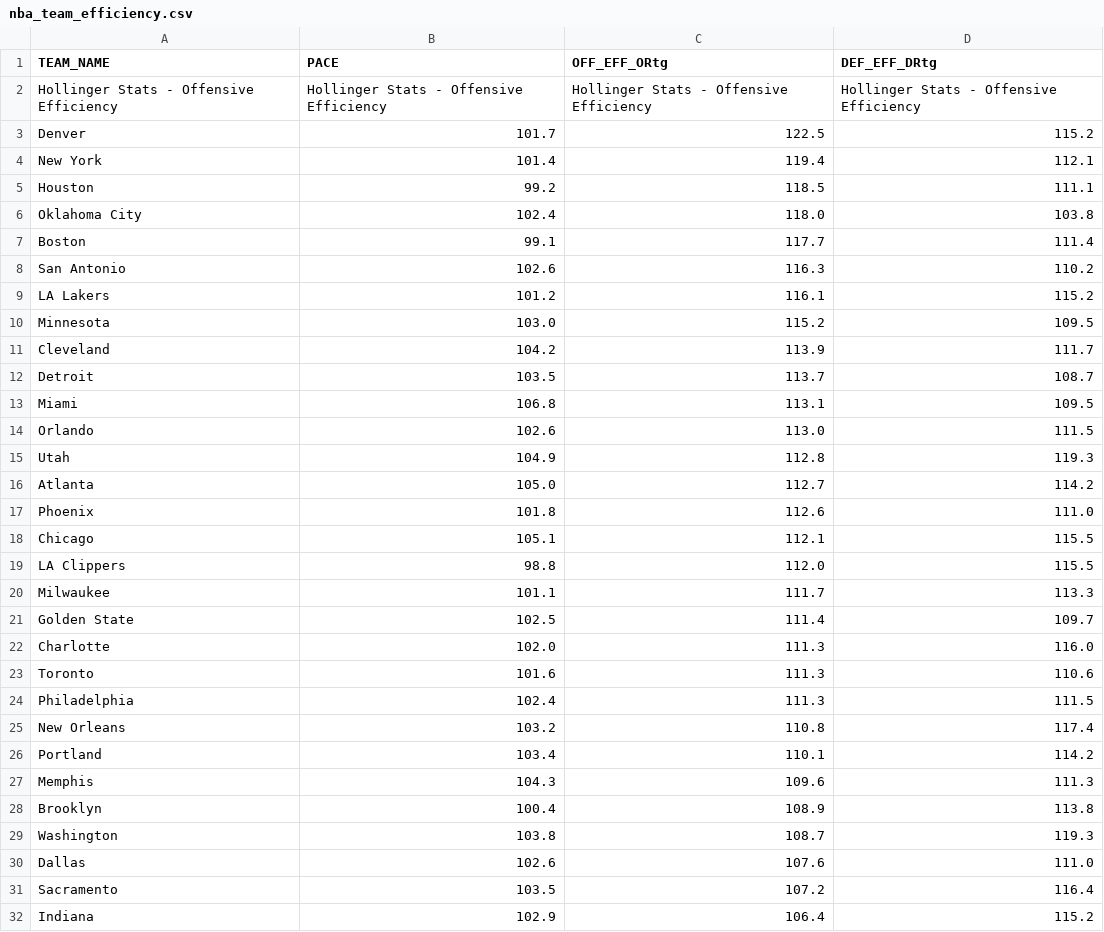
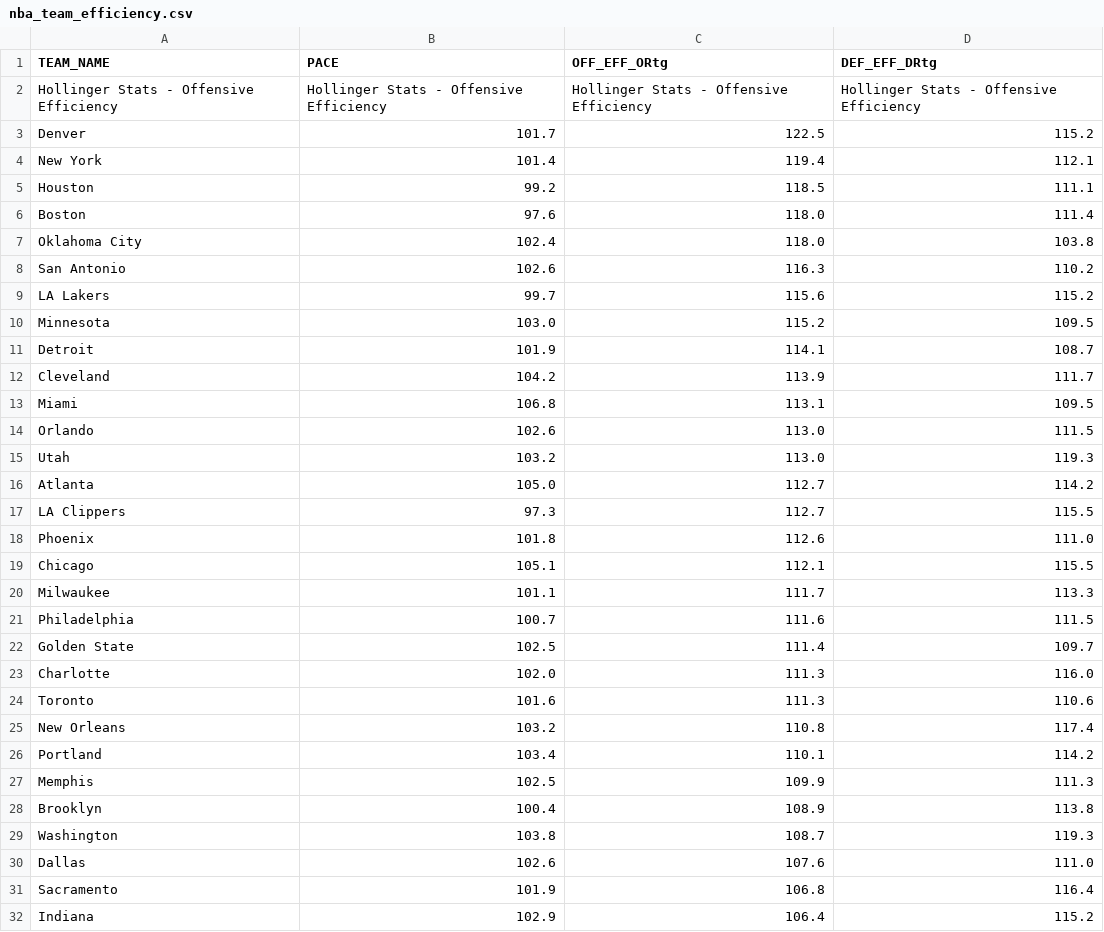
Before and after one commit to Daniel-CM327/NBA-Team-Efficiency, a CSV file: nba_team_efficiency.csv, drawn as a sheet.

```diff
--- a/nba_team_efficiency.csv
+++ b/nba_team_efficiency.csv
@@ -5,17 +5,18 @@ New York,101.4,119.4,112.1
 Houston,99.2,118.5,111.1
+Boston,97.6,118.0,111.4
 Oklahoma City,102.4,118.0,103.8
-Boston,99.1,117.7,111.4
 San Antonio,102.6,116.3,110.2
-LA Lakers,101.2,116.1,115.2
+LA Lakers,99.7,115.6,115.2
 Minnesota,103.0,115.2,109.5
+Detroit,101.9,114.1,108.7
 Cleveland,104.2,113.9,111.7
-Detroit,103.5,113.7,108.7
 Miami,106.8,113.1,109.5
 Orlando,102.6,113.0,111.5
-Utah,104.9,112.8,119.3
+Utah,103.2,113.0,119.3
 Atlanta,105.0,112.7,114.2
+LA Clippers,97.3,112.7,115.5
 Phoenix,101.8,112.6,111.0
 Chicago,105.1,112.1,115.5
-LA Clippers,98.8,112.0,115.5
 Milwaukee,101.1,111.7,113.3
+Philadelphia,100.7,111.6,111.5
 Golden State,102.5,111.4,109.7
@@ -23,6 +24,5 @@ Charlotte,102.0,111.3,116.0
 Toronto,101.6,111.3,110.6
-Philadelphia,102.4,111.3,111.5
 New Orleans,103.2,110.8,117.4
 Portland,103.4,110.1,114.2
-Memphis,104.3,109.6,111.3
+Memphis,102.5,109.9,111.3
 Brooklyn,100.4,108.9,113.8
@@ -30,3 +30,3 @@ Washington,103.8,108.7,119.3
 Dallas,102.6,107.6,111.0
-Sacramento,103.5,107.2,116.4
+Sacramento,101.9,106.8,116.4
 Indiana,102.9,106.4,115.2
```
